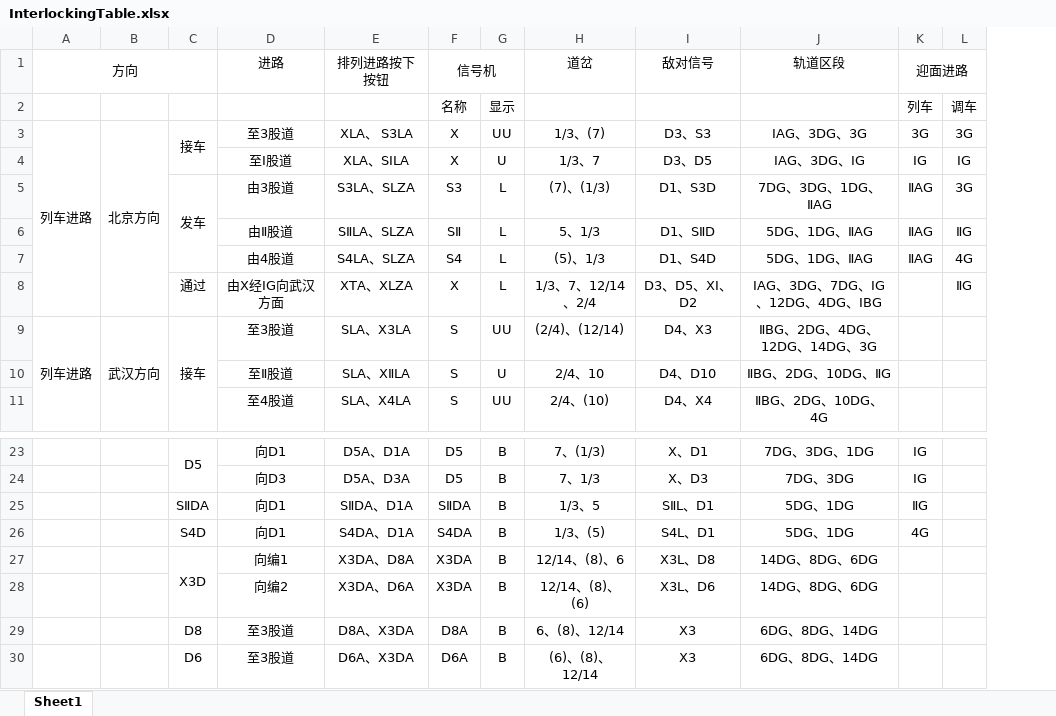
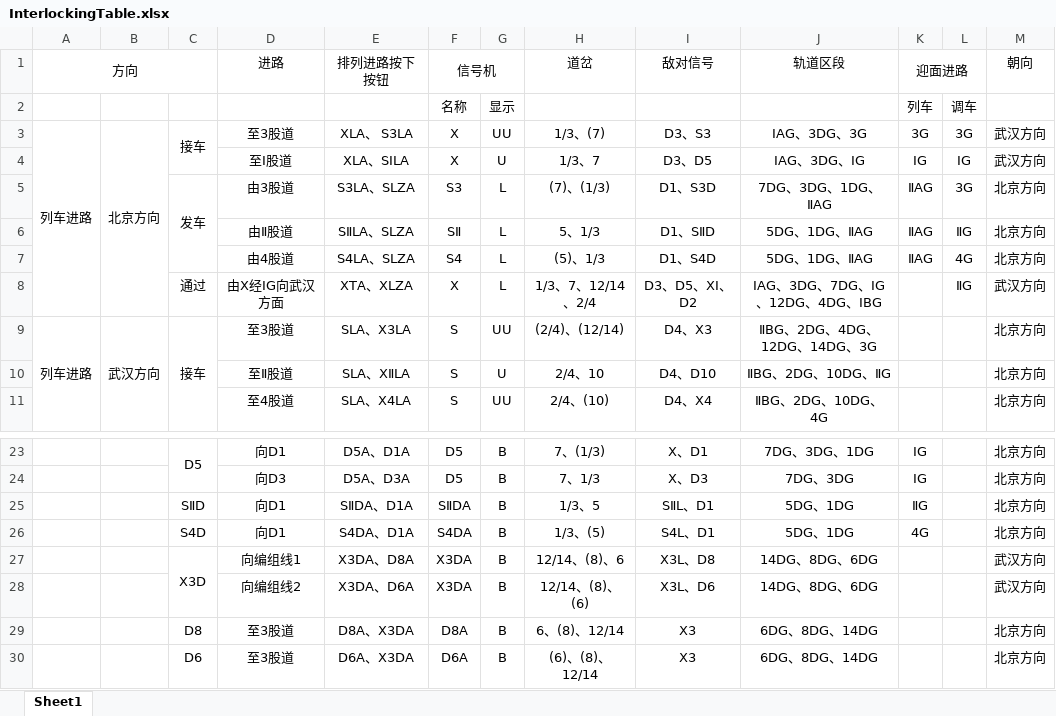
Before and after one commit to Fan-Pu/InterLockingDemo, an Excel workbook: InterlockingDemo/Datas/InterlockingTable.xlsx, sheet Sheet1, drawn as a sheet; only a part is shown, gaps mark what is left out; values as stored, in another font and other column widths than the file's, no borders; the diff names each change by its address in the sheet, - before the commit and + after, or states it on an @@ line.

```diff
--- a/InterlockingDemo/Datas/InterlockingTable.xlsx (sheet Sheet1)
+++ b/InterlockingDemo/Datas/InterlockingTable.xlsx (sheet Sheet1)
+column M (朝向), rows 3-11: 武汉方向 | 武汉方向 | 北京方向 | 北京方向 | 北京方向 | 武汉方向 | 北京方向 | 北京方向 | 北京方向; rows 23-30: 北京方向 | 北京方向 | 北京方向 | 北京方向 | 武汉方向 | 武汉方向 | 北京方向 | 北京方向
-C25: SⅡDA
+C25: SⅡD
-D27 (进路): 向编1
+D27 (进路): 向编组线1
-D28 (进路): 向编2
+D28 (进路): 向编组线2
```
Also changed, not shown: InterlockingDemo/Datas/Sections.xlsx, InterlockingDemo/Datas/Signals.xlsx, 9 other files.
